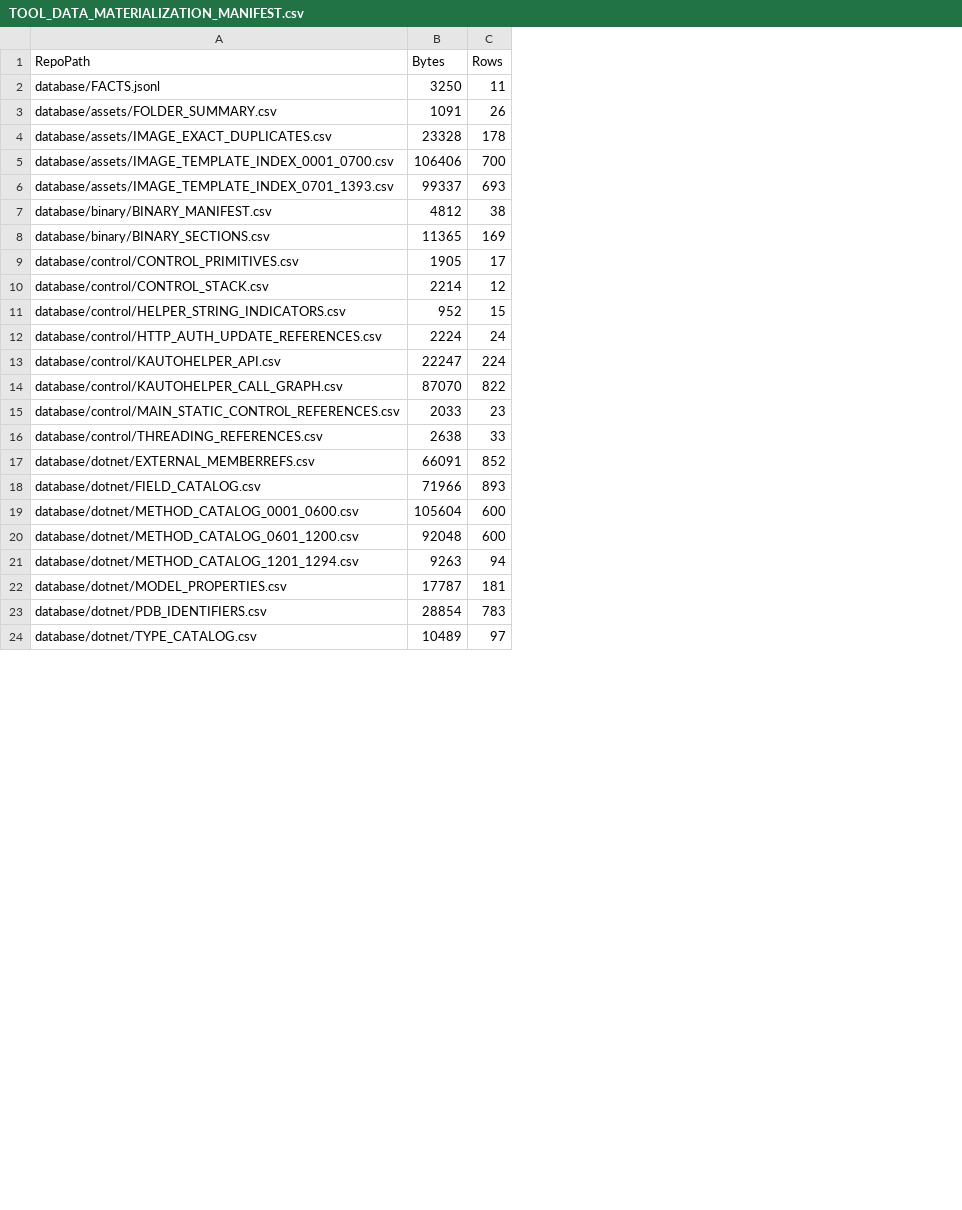
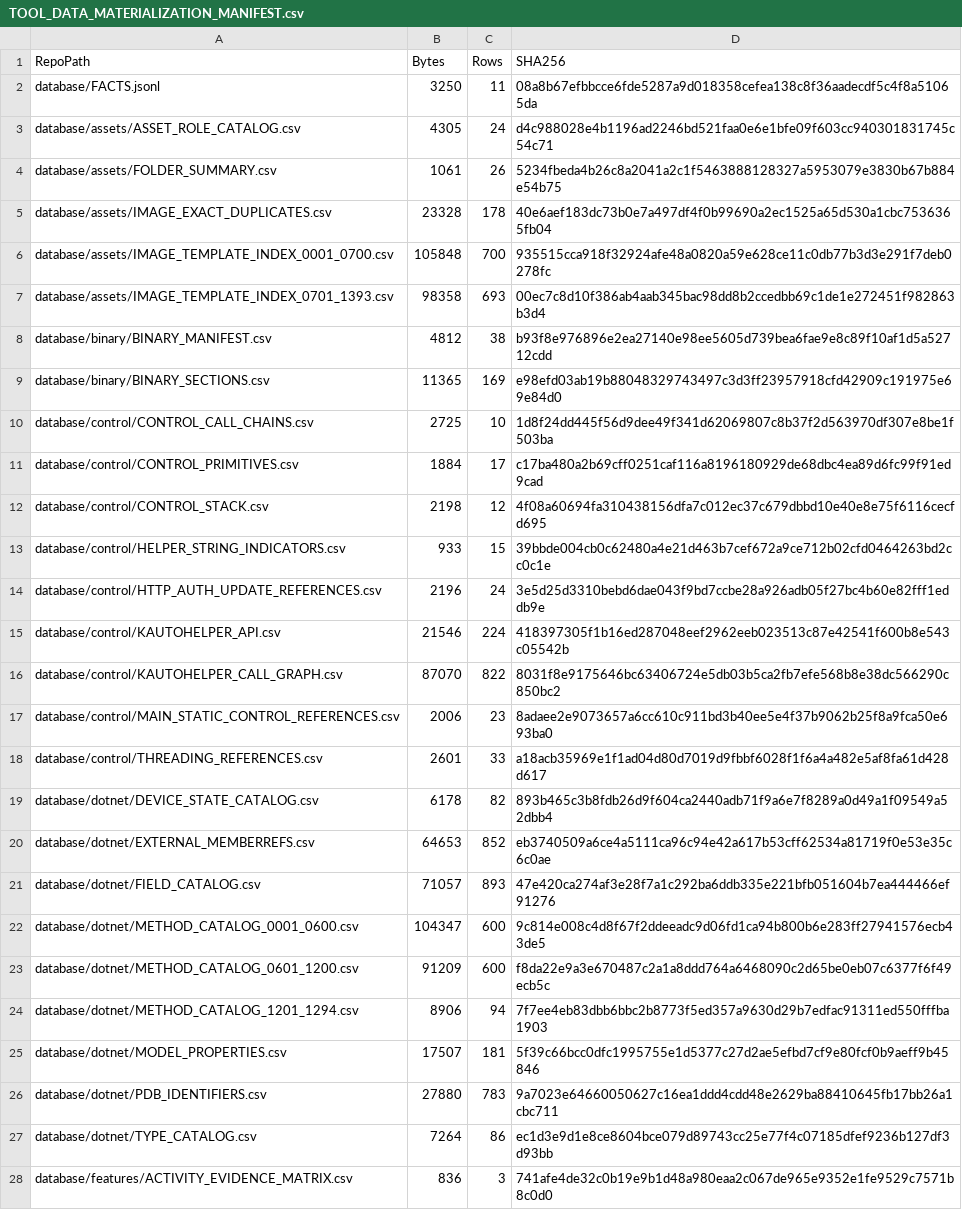
Before and after one commit to ngmthang-g/data-333-ve-auto-gia-lap-debug, a CSV file: database/TOOL_DATA_MATERIALIZATION_MANIFEST.csv, drawn as a sheet; only a part is shown; addresses are those after the commit; the diff covers the shown part only; the diff names each change by its address in the sheet, - before the commit and + after, or states it on an @@ line.

```diff
--- a/database/TOOL_DATA_MATERIALIZATION_MANIFEST.csv
+++ b/database/TOOL_DATA_MATERIALIZATION_MANIFEST.csv
+column D (SHA256), row 2: 08a8b67efbbcce6fde5287a9d018358cefea138c8f36aadecdf5c4f8a51065da; rows 4-9: 5234fbeda4b26c8a2041a2c1f5463888128327a5953079e3830b67b884e54b75 | 40e6aef183dc73b0e7a497df4f0b99690a2ec1525a65d530a1cbc7536365fb04 | 935515cca918f32924afe48a0820a59e628ce11c0db77b3d3e291f7deb0278fc | 00ec7c8d10f386ab4aab345bac98dd8b2ccedbb69c1de1e272451f982863b3d4 | b93f8e976896e2ea27140e98ee5605d739bea6fae9e8c89f10af1d5a52712cdd | e98efd03ab19b88048329743497c3d3ff23957918cfd42909c191975e69e84d0; rows 11-18: c17ba480a2b69cff0251caf116a8196180929de68dbc4ea89d6fc99f91ed9cad | 4f08a60694fa310438156dfa7c012ec37c679dbbd10e40e8e75f6116cecfd695 | 39bbde004cb0c62480a4e21d463b7cef672a9ce712b02cfd0464263bd2cc0c1e | 3e5d25d3310bebd6dae043f9bd7ccbe28a926adb05f27bc4b60e82fff1eddb9e | 418397305f1b16ed287048eef2962eeb023513c87e42541f600b8e543c05542b | 8031f8e9175646bc63406724e5db03b5ca2fb7efe568b8e38dc566290c850bc2 | 8adaee2e9073657a6cc610c911bd3b40ee5e4f37b9062b25f8a9fca50e693ba0 | a18acb35969e1f1ad04d80d7019d9fbbf6028f1f6a4a482e5af8fa61d428d617; rows 20-27: eb3740509a6ce4a5111ca96c94e42a617b53cff62534a81719f0e53e35c6c0ae | 47e420ca274af3e28f7a1c292ba6ddb335e221bfb051604b7ea444466ef91276 | 9c814e008c4d8f67f2ddeeadc9d06fd1ca94b800b6e283ff27941576ecb43de5 | f8da22e9a3e670487c2a1a8ddd764a6468090c2d65be0eb07c6377f6f49ecb5c | 7f7ee4eb83dbb6bbc2b8773f5ed357a9630d29b7edfac91311ed550fffba1903 | 5f39c66bcc0dfc1995755e1d5377c27d2ae5efbd7cf9e80fcf0b9aeff9b45846 | 9a7023e64660050627c16ea1ddd4cdd48e2629ba88410645fb17bb26a1cbc711 | ec1d3e9d1e8ce8604bce079d89743cc25e77f4c07185dfef9236b127df3d93bb
+row 3: database/assets/ASSET_ROLE_CATALOG.csv | 4305 | 24 | d4c988028e4b1196ad2246bd521faa0e6e1bfe09f603cc940301831745c54c71
-B4 (Bytes): 1091
+B4 (Bytes): 1061
-B6 (Bytes): 106406
+B6 (Bytes): 105848
-B7 (Bytes): 99337
+B7 (Bytes): 98358
+row 10: database/control/CONTROL_CALL_CHAINS.csv | 2725 | 10 | 1d8f24dd445f56d9dee49f341d62069807c8b37f2d563970df307e8be1f503ba
-B11 (Bytes): 1905
+B11 (Bytes): 1884
-B12 (Bytes): 2214
+B12 (Bytes): 2198
-B13 (Bytes): 952
+B13 (Bytes): 933
-B14 (Bytes): 2224
+B14 (Bytes): 2196
-B15 (Bytes): 22247
+B15 (Bytes): 21546
-B17 (Bytes): 2033
+B17 (Bytes): 2006
-B18 (Bytes): 2638
+B18 (Bytes): 2601
+row 19: database/dotnet/DEVICE_STATE_CATALOG.csv | 6178 | 82 | 893b465c3b8fdb26d9f604ca2440adb71f9a6e7f8289a0d49a1f09549a52dbb4
-B20 (Bytes): 66091
+B20 (Bytes): 64653
-B21 (Bytes): 71966
+B21 (Bytes): 71057
-B22 (Bytes): 105604
+B22 (Bytes): 104347
-B23 (Bytes): 92048
+B23 (Bytes): 91209
-B24 (Bytes): 9263
+B24 (Bytes): 8906
-B25 (Bytes): 17787
+B25 (Bytes): 17507
-B26 (Bytes): 28854
+B26 (Bytes): 27880
-B27 (Bytes): 10489
+B27 (Bytes): 7264
-C27 (Rows): 97
+C27 (Rows): 86
+row 28: database/features/ACTIVITY_EVIDENCE_MATRIX.csv | 836 | 3 | 741afe4de32c0b19e9b1d48a980eaa2c067de965e9352e1fe9529c7571b8c0d0
```
Also changed, not shown: 3 added rows and 8 edited cells elsewhere in this file, 19 other files.
